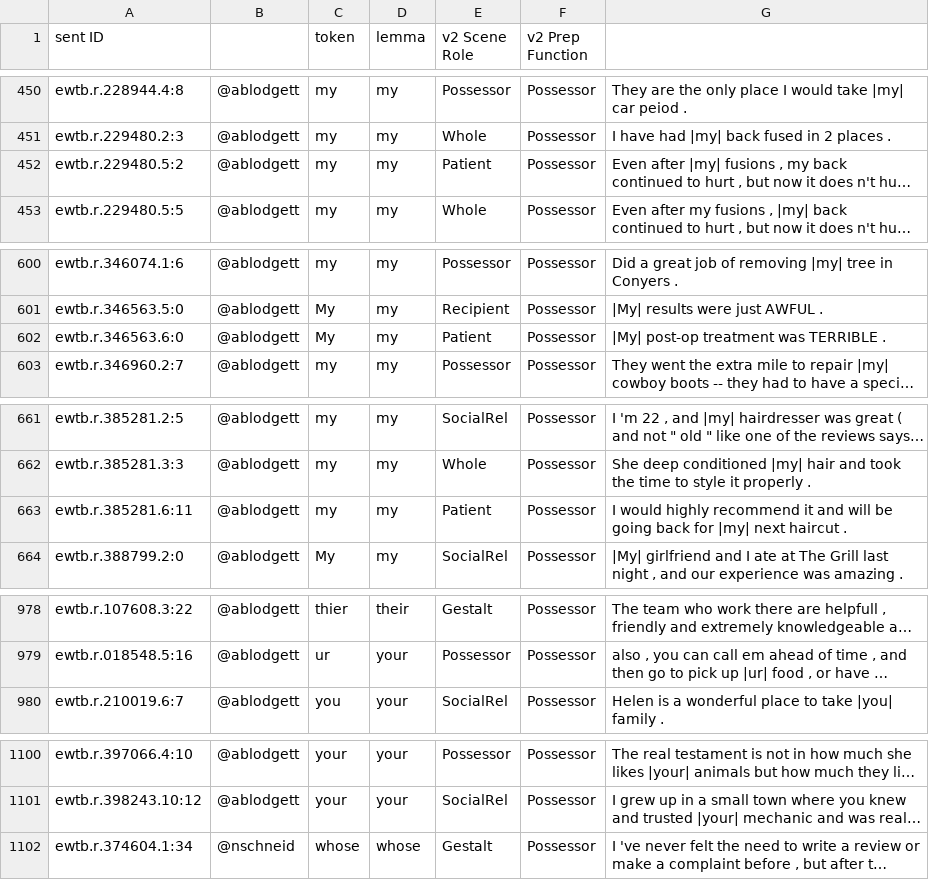
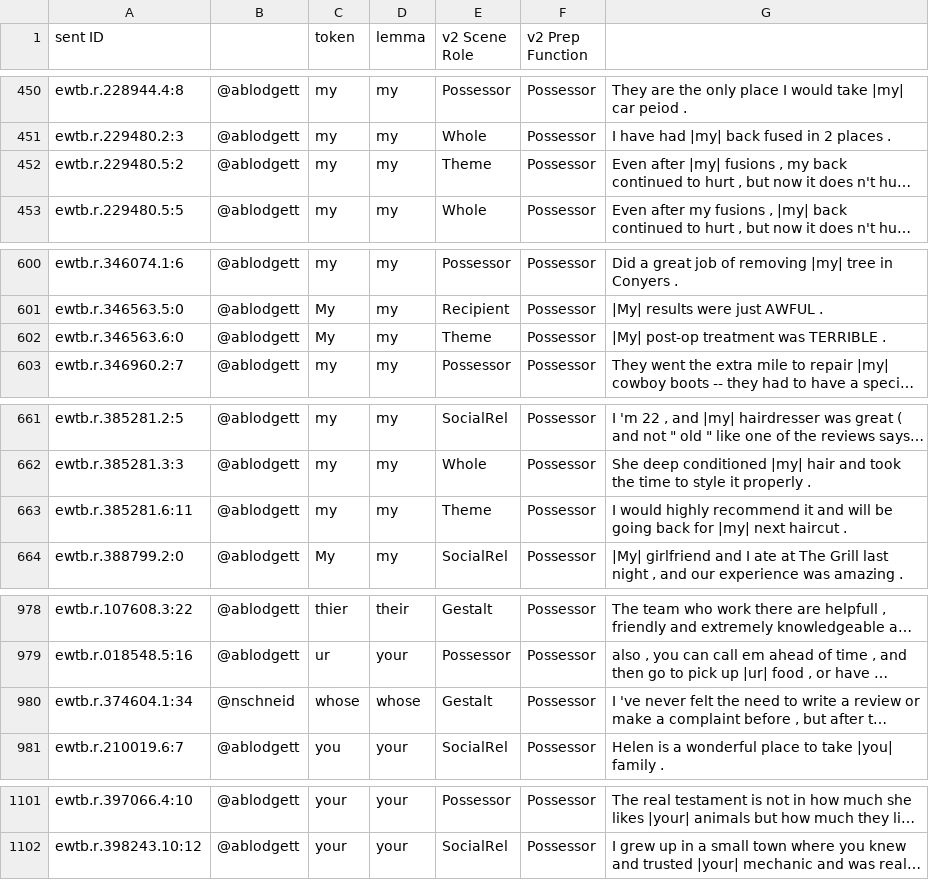
Before and after one commit to nert-nlp/streusle, a CSV file: psst-tokens_genitive.ablodgett.csv, drawn as a sheet; only a part is shown, gaps mark what is left out; long unchanged cells end in …; the diff covers the shown part only; the diff names each change by its address in the sheet, - before the commit and + after, or states it on an @@ line.

```diff
--- a/psst-tokens_genitive.ablodgett.csv
+++ b/psst-tokens_genitive.ablodgett.csv
-E452 (v2 Scene Role): Patient
+E452 (v2 Scene Role): Theme
-E602 (v2 Scene Role): Patient
+E602 (v2 Scene Role): Theme
-E663 (v2 Scene Role): Patient
+E663 (v2 Scene Role): Theme
@@ row 1102 moved to row 980: ewtb.r.374604.1:34 @@
```
Also changed, not shown: 1 moved row and 15 edited cells elsewhere in this file.
